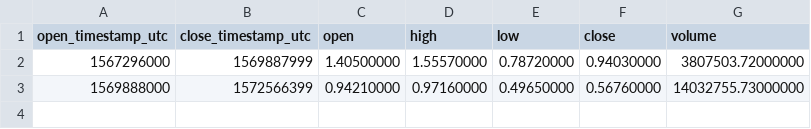
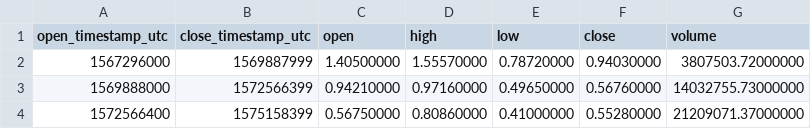
Before and after one commit to cryptobigbro/binance-BEAMUSDT, a CSV file: binance-BEAMUSDT-1M.csv, drawn as a sheet; the diff names each change by its address in the sheet, - before the commit and + after, or states it on an @@ line.

```diff
--- a/binance-BEAMUSDT-1M.csv
+++ b/binance-BEAMUSDT-1M.csv
+row 4: 1572566400 | 1575158399 | 0.56750000 | 0.80860000 | 0.41000000 | 0.55280000 | 21209071.37000000
```
Also changed, not shown: binance-BEAMUSDT-1d.csv, binance-BEAMUSDT-1h.csv.
